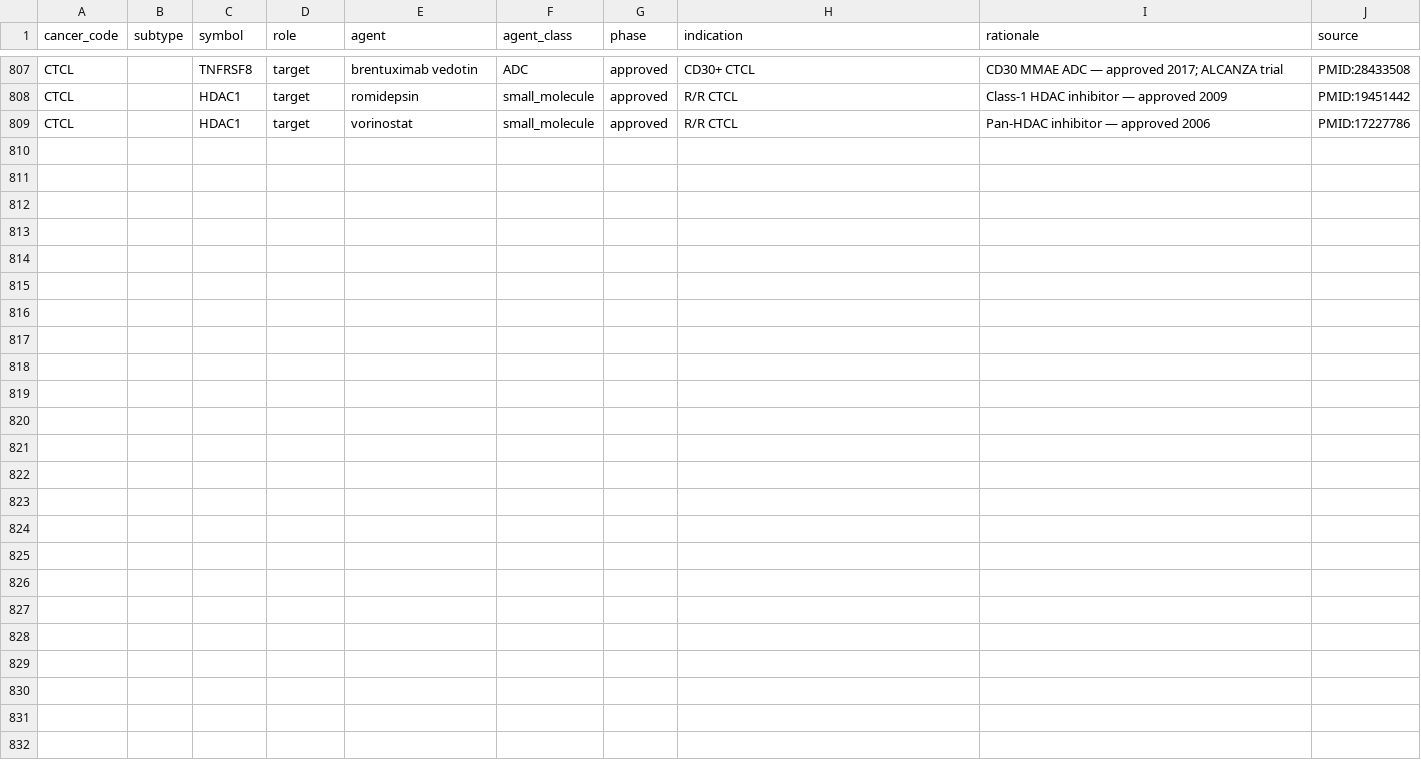
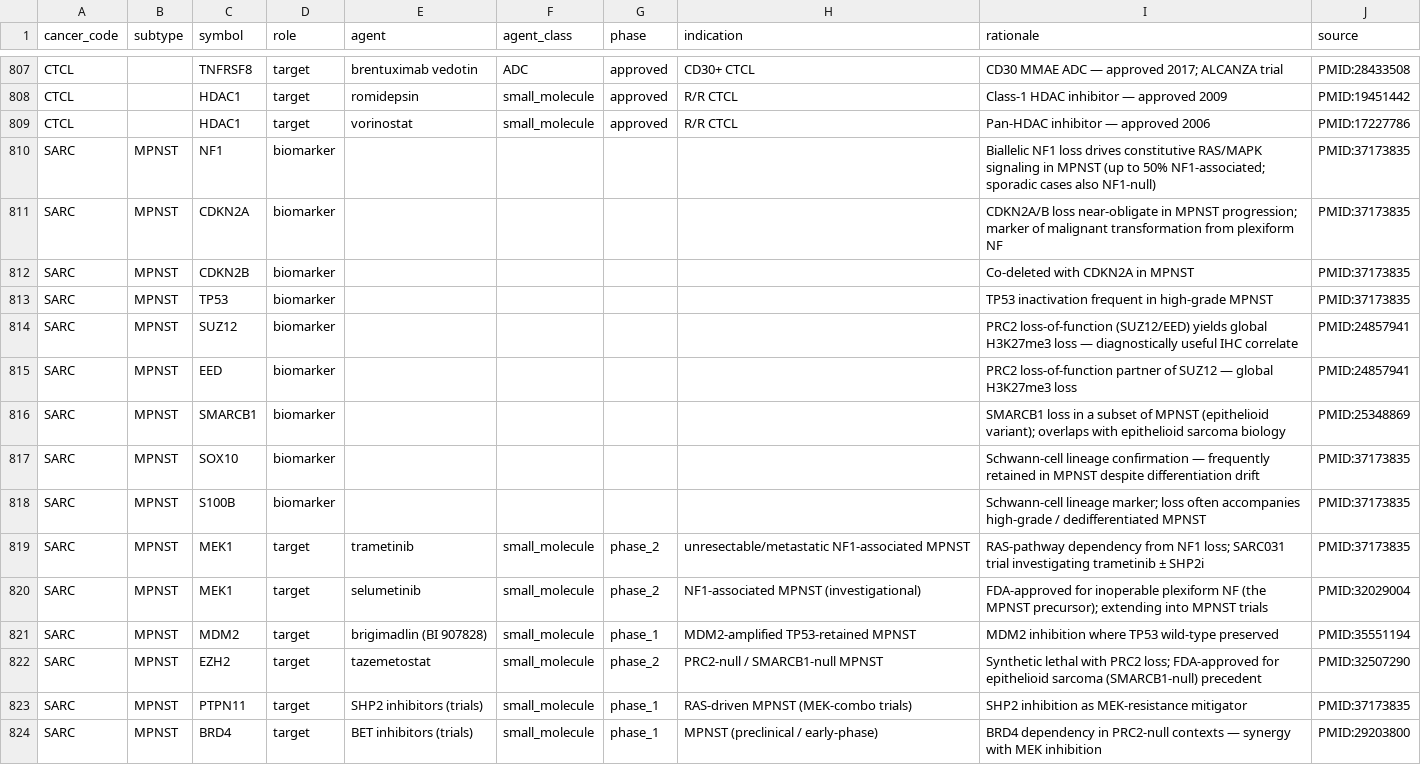
Before and after one commit to pirl-unc/pirlygenes, a CSV file: pirlygenes/data/cancer-key-genes.csv, drawn as a sheet; only a part is shown, gaps mark what is left out.

Commit message:
feat(data): MPNST curation — lineage + biomarkers + therapy targets (closes #207) (#210)
MPNST (SARC_MPNST) was in the registry as metadata-only: no lineage
panel, no biomarker rows, no therapy targets. A patient sample
routing to MPNST would get a generic SARC handoff with none of the
MPNST-specific biology surfaced.

Adds:

**Lineage panel (10 genes)** — Schwann-cell differentiation +
obligate-loss markers:
SOX10, S100B, NGFR, PLP1, MBP, GFAP, EGR2 (lineage);
NF1, CDKN2A, SUZ12 (near-obligate losses doubling as diagnostic
readouts at the transcriptional level).

**Biomarkers (9 rows)** — the near-obligate molecular events plus
lineage markers: NF1, CDKN2A, CDKN2B, TP53, SUZ12, EED, SMARCB1,
SOX10, S100B. PRC2 loss (SUZ12 / EED) → global H3K27me3 loss is
the diagnostically useful IHC correlate; captured at the expression
level via SUZ12/EED collapse.

**Therapy targets (6 rows)**:
- MEK1 → trametinib (SARC031 trial, unresectable/metastatic NF1-
  associated MPNST) + selumetinib (FDA-approved for inoperable
  plexiform NF, the MPNST precursor; extending into MPNST trials)
- MDM2 → brigimadlin (TP53-retained MPNST)
- EZH2 → tazemetostat (PRC2-null / SMARCB1-null MPNST; precedent
  in epithelioid sarcoma)
- PTPN11 / SHP2 inhibitors (MEK-combo trials)
- BRD4 / BET inhibitors (preclinical; synergy with MEK in PRC2-null)

Entry-point reference: Somatilaka et al., Cancers 2023 — Malignant
Peripheral Nerve Sheath Tumors: Latest Concepts in Disease
Pathogenesis and Clinical Management (open-access, PMID:37173835).

One caveat worth flagging on top of this curation: MPNST is
immunologically "cold" in most series (low TMB, low HLA class I,
sparse TIL), so despite PRC2 loss theoretically opening
cryptic / non-canonical ORF peptides and endogenous retroelement
transcripts as antigen sources, empirical immunogenicity has been
underwhelming. A target-discovery opportunity rather than a closed
book.

```diff
--- a/pirlygenes/data/cancer-key-genes.csv
+++ b/pirlygenes/data/cancer-key-genes.csv
@@ -809 +809,16 @@ CTCL,,HDAC1,target,romidepsin,small_molecule,approved,R/R CTCL,Class-1 HDAC inhi
 CTCL,,HDAC1,target,vorinostat,small_molecule,approved,R/R CTCL,Pan-HDAC inhibitor — approved 2006,PMID:17227786
+SARC,MPNST,NF1,biomarker,,,,,Biallelic NF1 loss drives constitutive RAS/MAPK signaling in MPNST (up to 50% NF1-associated; sporadic cases also NF1-null),PMID:37173835
+SARC,MPNST,CDKN2A,biomarker,,,,,CDKN2A/B loss near-obligate in MPNST progression; marker of malignant transformation from plexiform NF,PMID:37173835
+SARC,MPNST,CDKN2B,biomarker,,,,,Co-deleted with CDKN2A in MPNST,PMID:37173835
+SARC,MPNST,TP53,biomarker,,,,,TP53 inactivation frequent in high-grade MPNST,PMID:37173835
+SARC,MPNST,SUZ12,biomarker,,,,,PRC2 loss-of-function (SUZ12/EED) yields global H3K27me3 loss — diagnostically useful IHC correlate,PMID:24857941
+SARC,MPNST,EED,biomarker,,,,,PRC2 loss-of-function partner of SUZ12 — global H3K27me3 loss,PMID:24857941
+SARC,MPNST,SMARCB1,biomarker,,,,,SMARCB1 loss in a subset of MPNST (epithelioid variant); overlaps with epithelioid sarcoma biology,PMID:25348869
+SARC,MPNST,SOX10,biomarker,,,,,Schwann-cell lineage confirmation — frequently retained in MPNST despite differentiation drift,PMID:37173835
+SARC,MPNST,S100B,biomarker,,,,,Schwann-cell lineage marker; loss often accompanies high-grade / dedifferentiated MPNST,PMID:37173835
+SARC,MPNST,MEK1,target,trametinib,small_molecule,phase_2,unresectable/metastatic NF1-associated MPNST,RAS-pathway dependency from NF1 loss; SARC031 trial investigating trametinib ± SHP2i,PMID:37173835
+SARC,MPNST,MEK1,target,selumetinib,small_molecule,phase_2,NF1-associated MPNST (investigational),"FDA-approved for inoperable plexiform NF (the MPNST precursor); extending into MPNST trials",PMID:32029004
+SARC,MPNST,MDM2,target,brigimadlin (BI 907828),small_molecule,phase_1,MDM2-amplified TP53-retained MPNST,MDM2 inhibition where TP53 wild-type preserved,PMID:35551194
+SARC,MPNST,EZH2,target,tazemetostat,small_molecule,phase_2,PRC2-null / SMARCB1-null MPNST,Synthetic lethal with PRC2 loss; FDA-approved for epithelioid sarcoma (SMARCB1-null) precedent,PMID:32507290
+SARC,MPNST,PTPN11,target,SHP2 inhibitors (trials),small_molecule,phase_1,RAS-driven MPNST (MEK-combo trials),SHP2 inhibition as MEK-resistance mitigator,PMID:37173835
+SARC,MPNST,BRD4,target,BET inhibitors (trials),small_molecule,phase_1,MPNST (preclinical / early-phase),BRD4 dependency in PRC2-null contexts — synergy with MEK inhibition,PMID:29203800
```
Also changed, not shown: pirlygenes/data/lineage-genes.csv, 1 other file.
